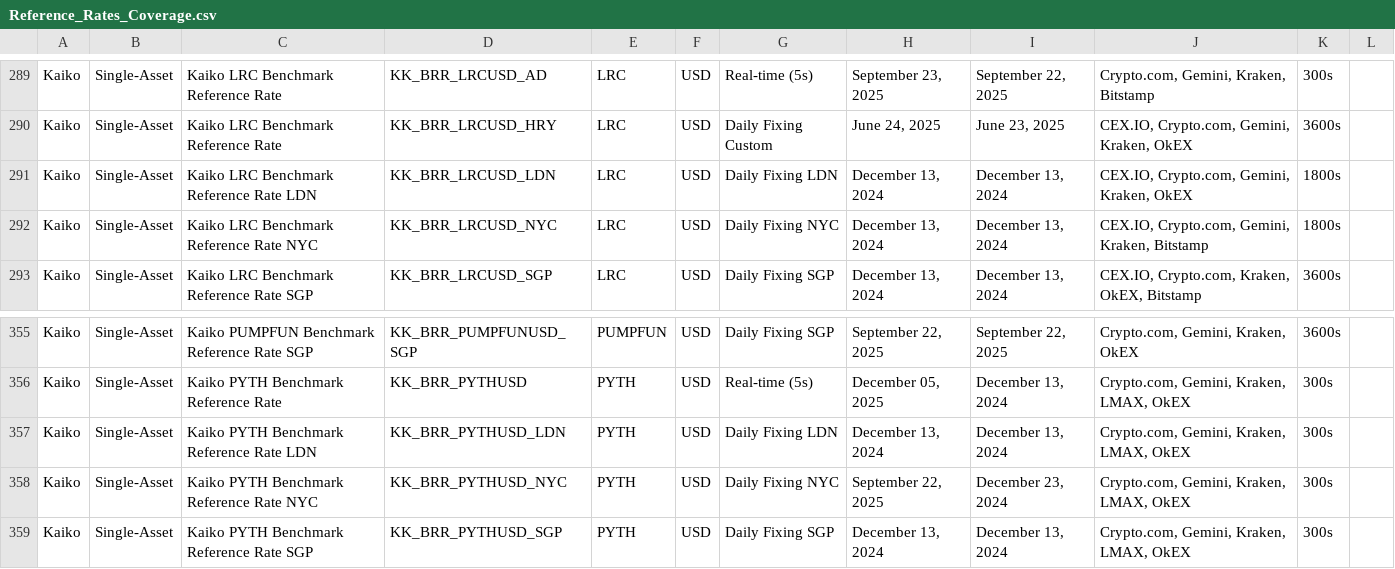
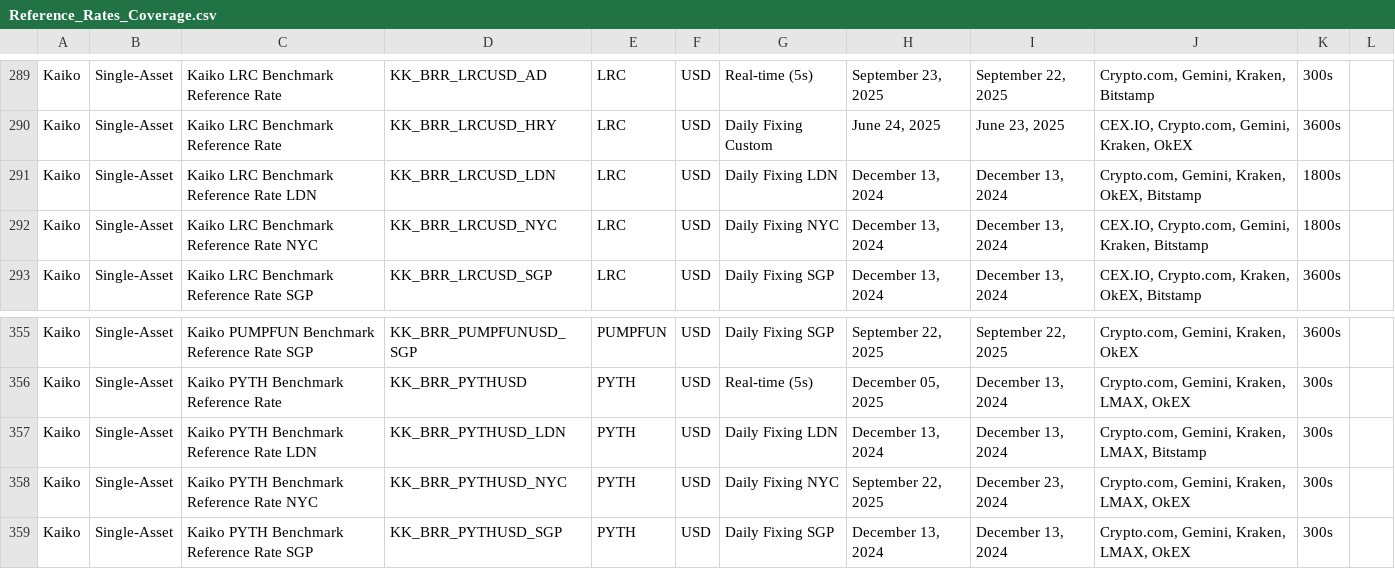
Before and after one commit to rdavill/kaiko_indices_coverage, a CSV file: Reference_Rates_Coverage.csv, drawn as a sheet; only a part is shown, gaps mark what is left out.

```diff
--- a/Reference_Rates_Coverage.csv
+++ b/Reference_Rates_Coverage.csv
@@ -290,3 +290,3 @@ Kaiko,Single-Asset,Kaiko LRC Benchmark Reference Rate ,KK_BRR_LRCUSD_AD,LRC,USD,
 Kaiko,Single-Asset,Kaiko LRC Benchmark Reference Rate ,KK_BRR_LRCUSD_HRY,LRC,USD,Daily Fixing Custom,"June 24, 2025","June 23, 2025","CEX.IO, Crypto.com, Gemini, Kraken, OkEX",3600s,
-Kaiko,Single-Asset,Kaiko LRC Benchmark Reference Rate LDN,KK_BRR_LRCUSD_LDN,LRC,USD,Daily Fixing LDN,"December 13, 2024","December 13, 2024","CEX.IO, Crypto.com, Gemini, Kraken, OkEX",1800s,
+Kaiko,Single-Asset,Kaiko LRC Benchmark Reference Rate LDN,KK_BRR_LRCUSD_LDN,LRC,USD,Daily Fixing LDN,"December 13, 2024","December 13, 2024","Crypto.com, Gemini, Kraken, OkEX, Bitstamp",1800s,
 Kaiko,Single-Asset,Kaiko LRC Benchmark Reference Rate NYC,KK_BRR_LRCUSD_NYC,LRC,USD,Daily Fixing NYC,"December 13, 2024","December 13, 2024","CEX.IO, Crypto.com, Gemini, Kraken, Bitstamp",1800s,
@@ -356,3 +356,3 @@ Kaiko,Single-Asset,Kaiko PUMPFUN Benchmark Reference Rate SGP,KK_BRR_PUMPFUNUSD_
 Kaiko,Single-Asset,Kaiko PYTH Benchmark Reference Rate ,KK_BRR_PYTHUSD,PYTH,USD,Real-time (5s),"December 05, 2025","December 13, 2024","Crypto.com, Gemini, Kraken, LMAX, OkEX",300s,
-Kaiko,Single-Asset,Kaiko PYTH Benchmark Reference Rate LDN,KK_BRR_PYTHUSD_LDN,PYTH,USD,Daily Fixing LDN,"December 13, 2024","December 13, 2024","Crypto.com, Gemini, Kraken, LMAX, OkEX",300s,
+Kaiko,Single-Asset,Kaiko PYTH Benchmark Reference Rate LDN,KK_BRR_PYTHUSD_LDN,PYTH,USD,Daily Fixing LDN,"December 13, 2024","December 13, 2024","Crypto.com, Gemini, Kraken, LMAX, Bitstamp",300s,
 Kaiko,Single-Asset,Kaiko PYTH Benchmark Reference Rate NYC,KK_BRR_PYTHUSD_NYC,PYTH,USD,Daily Fixing NYC,"September 22, 2025","December 23, 2024","Crypto.com, Gemini, Kraken, LMAX, OkEX",300s,
```
